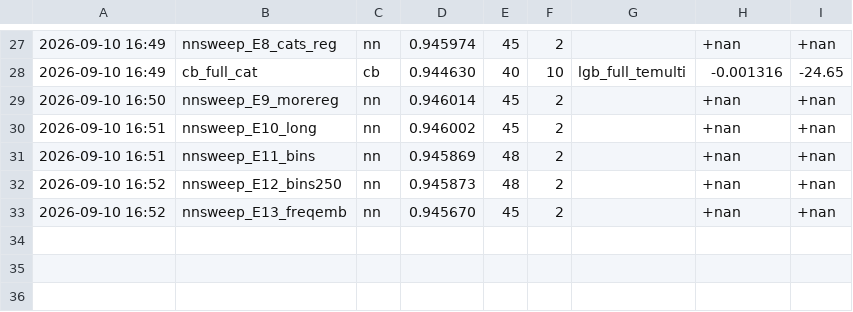
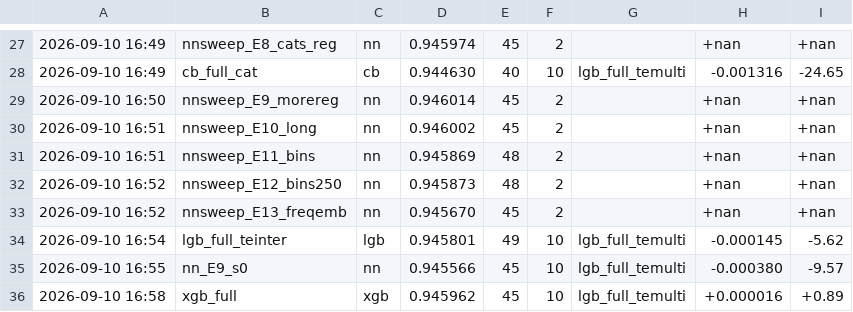
Before and after one commit to happyc0der/kaggle-s6e9-ev-purchases, a CSV file: experiments/results.csv, drawn as a sheet; only a part is shown, gaps mark what is left out.

```diff
--- a/experiments/results.csv
+++ b/experiments/results.csv
@@ -33 +33,4 @@
 2026-09-10 16:52,nnsweep_E13_freqemb,nn,0.945670,45,2,,+nan,+nan
+2026-09-10 16:54,lgb_full_teinter,lgb,0.945801,49,10,lgb_full_temulti,-0.000145,-5.62
+2026-09-10 16:55,nn_E9_s0,nn,0.945566,45,10,lgb_full_temulti,-0.000380,-9.57
+2026-09-10 16:58,xgb_full,xgb,0.945962,45,10,lgb_full_temulti,+0.000016,+0.89
```
Also changed, not shown: 9 other files.
